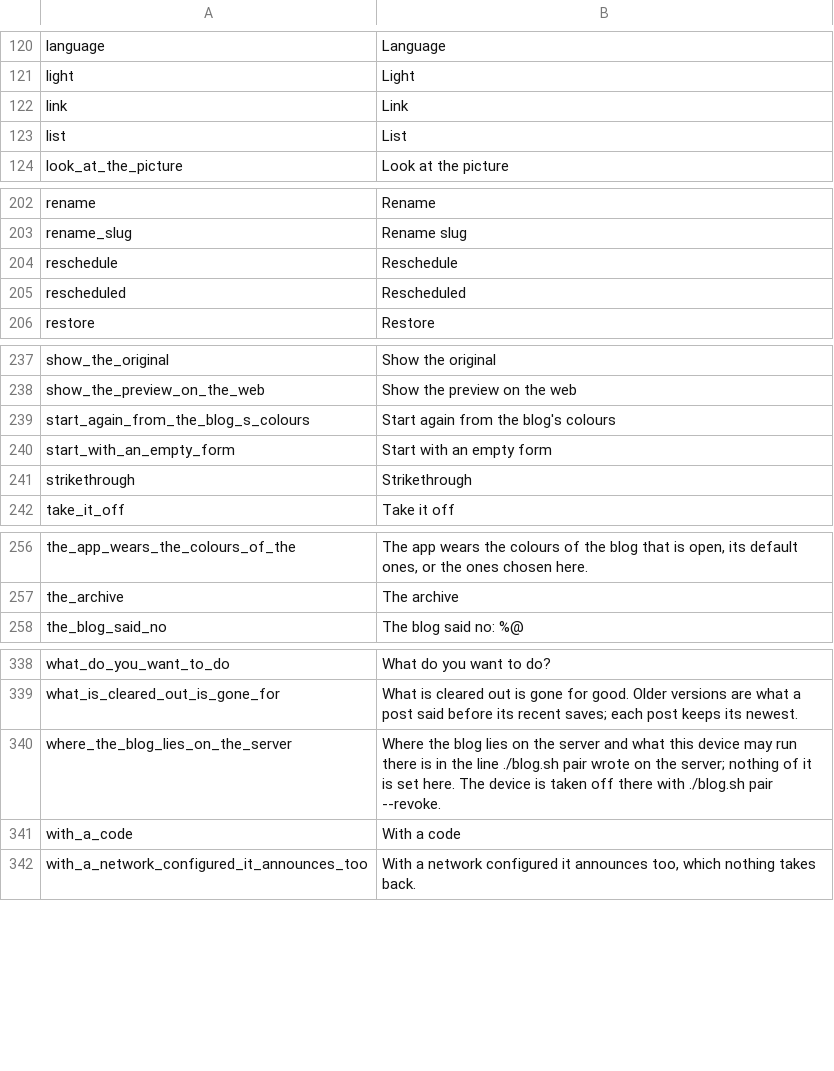
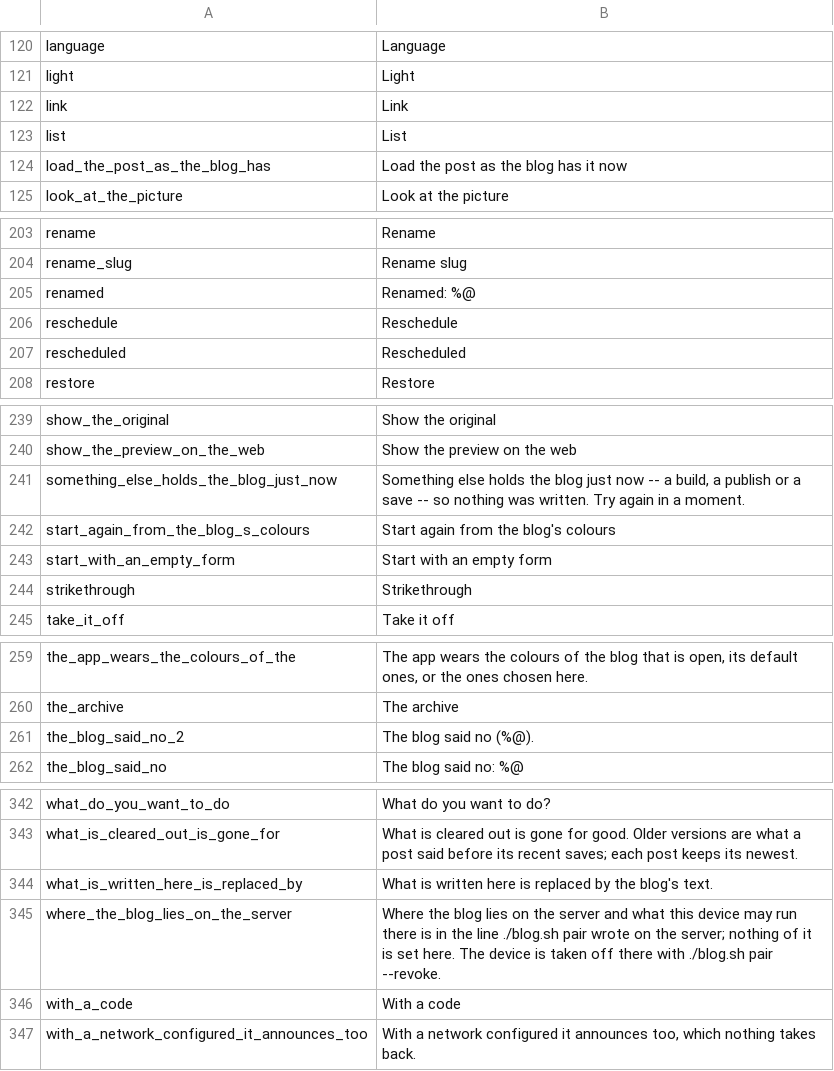
Before and after one commit to DanielSnor/blog.sh-android, a TSV file: tools/strings-map.tsv, drawn as a sheet; only a part is shown, gaps mark what is left out; the diff names each change by its address in the sheet, - before the commit and + after, or states it on an @@ line.

Commit message:
A no without a sentence is read as a no, and a blog that is held is waited for, 0.7.3: gone through against the engine's 1.10 and what a program is answered. A blog held by another run -- a build, a publish, a save -- can refuse with its code alone. The app took a refusal for one only where a sentence came with it; this one was shown as the bytes it came in, and nothing knew it for `busy`. A refusal is now a refusal with or without its sentence, and is said in words either way: the engine's, the app's own for a held blog -- in the app's language, where the engine says it in the blog's -- or the code by name. Every command that writes a post can be answered `busy` now: nothing was written, ask again. The app asks again by itself, four times over a quarter of a minute, for every such command and for a text being saved, before it says so and leaves it to the person. The build keeps its own, longer asking, and so do the posts that wait on the device. A save turned away because the post changed on the blog meanwhile offers the post as the blog has it now, for its text and for a translation. A list of old addresses the blog no longer agrees with is read again. A rename says what it did

```diff
--- a/tools/strings-map.tsv
+++ b/tools/strings-map.tsv
+row 124: load_the_post_as_the_blog_has | Load the post as the blog has it now
+row 205: renamed | Renamed: %@
+row 241: something_else_holds_the_blog_just_now | Something else holds the blog just now -- a build, a publish or a save -- so nothing was written. Try again in a moment.
+row 261: the_blog_said_no_2 | The blog said no (%@).
+row 344: what_is_written_here_is_replaced_by | What is written here is replaced by the blog's text.
```
Also changed, not shown: 12 other files.
